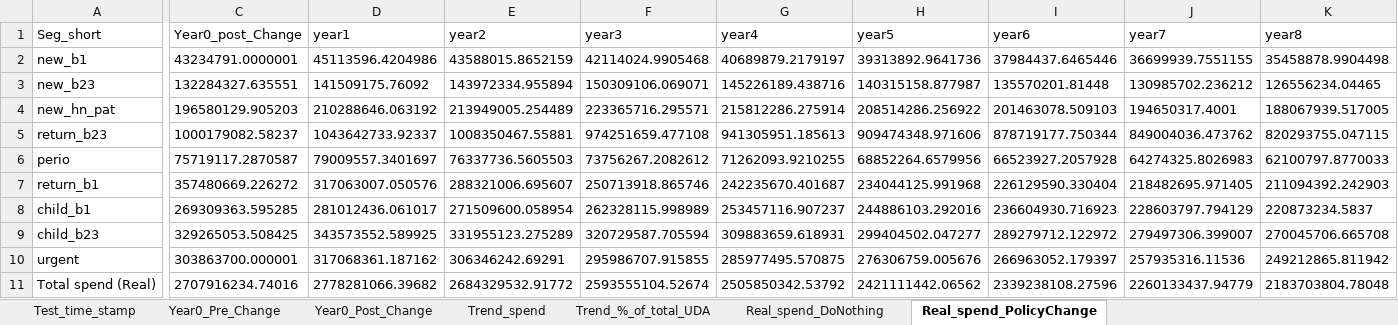
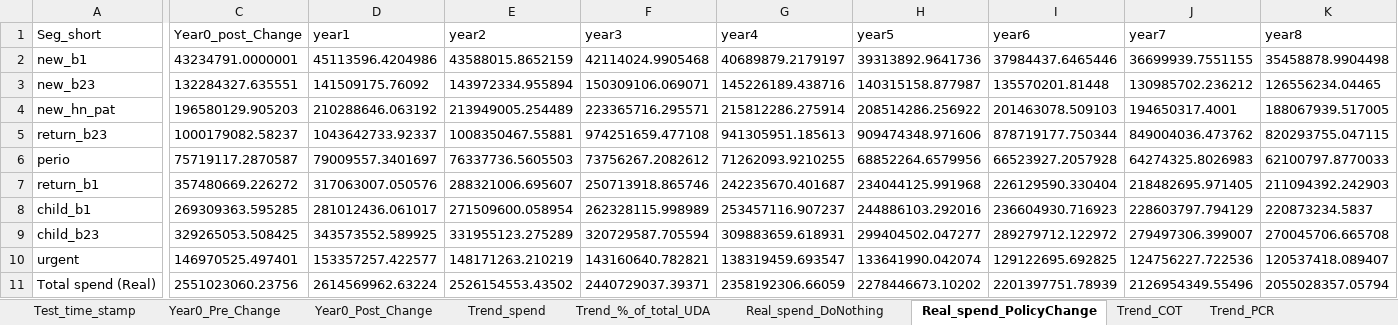
Before and after one commit to JinTongNHS/Dental_Reform_Modelling_2, an Excel workbook: 02_Model_4_testing/Model_outputs.xlsx, sheet Real_spend_PolicyChange, drawn as a sheet; only a part is shown, gaps mark what is left out; values as stored, in another font and other column widths than the file's, no borders; the diff covers the shown part only; the diff names each change by its address in the sheet, - before the commit and + after, or states it on an @@ line.

```diff
--- a/02_Model_4_testing/Model_outputs.xlsx (sheet Real_spend_PolicyChange)
+++ b/02_Model_4_testing/Model_outputs.xlsx (sheet Real_spend_PolicyChange)
+sheet tab: Trend_COT
+sheet tab: Trend_PCR
-C10 (Year0_post_Change): 303863700.000001
+C10 (Year0_post_Change): 146970525.497401
-D10 (year1): 317068361.187162
+D10 (year1): 153357257.422577
-E10 (year2): 306346242.69291
+E10 (year2): 148171263.210219
-F10 (year3): 295986707.915855
+F10 (year3): 143160640.782821
-G10 (year4): 285977495.570875
+G10 (year4): 138319459.693547
-H10 (year5): 276306759.005676
+H10 (year5): 133641990.042074
-I10 (year6): 266963052.179397
+I10 (year6): 129122695.692825
-J10 (year7): 257935316.11536
+J10 (year7): 124756227.722536
-K10 (year8): 249212865.811942
+K10 (year8): 120537418.089407
-C11 (Year0_post_Change): 2707916234.74016
+C11 (Year0_post_Change): 2551023060.23756
-D11 (year1): 2778281066.39682
+D11 (year1): 2614569962.63224
-E11 (year2): 2684329532.91772
+E11 (year2): 2526154553.43502
-F11 (year3): 2593555104.52674
+F11 (year3): 2440729037.39371
-G11 (year4): 2505850342.53792
+G11 (year4): 2358192306.66059
-H11 (year5): 2421111442.06562
+H11 (year5): 2278446673.10202
-I11 (year6): 2339238108.27596
+I11 (year6): 2201397751.78939
-J11 (year7): 2260133437.94779
+J11 (year7): 2126954349.55496
-K11 (year8): 2183703804.78048
+K11 (year8): 2055028357.05794
```
Also changed, not shown: 4 edited cells elsewhere in this sheet, sheet Trend_%_of_total_UDA, sheet Year0_Post_Change, sheet Trend_spend, sheet Test_time_stamp, 7 other files.
